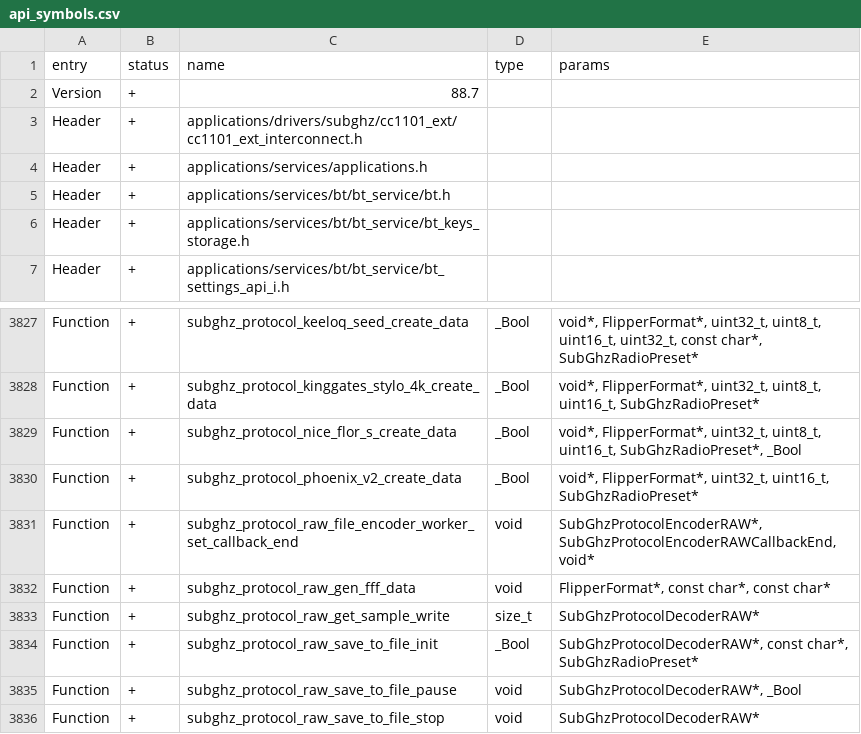
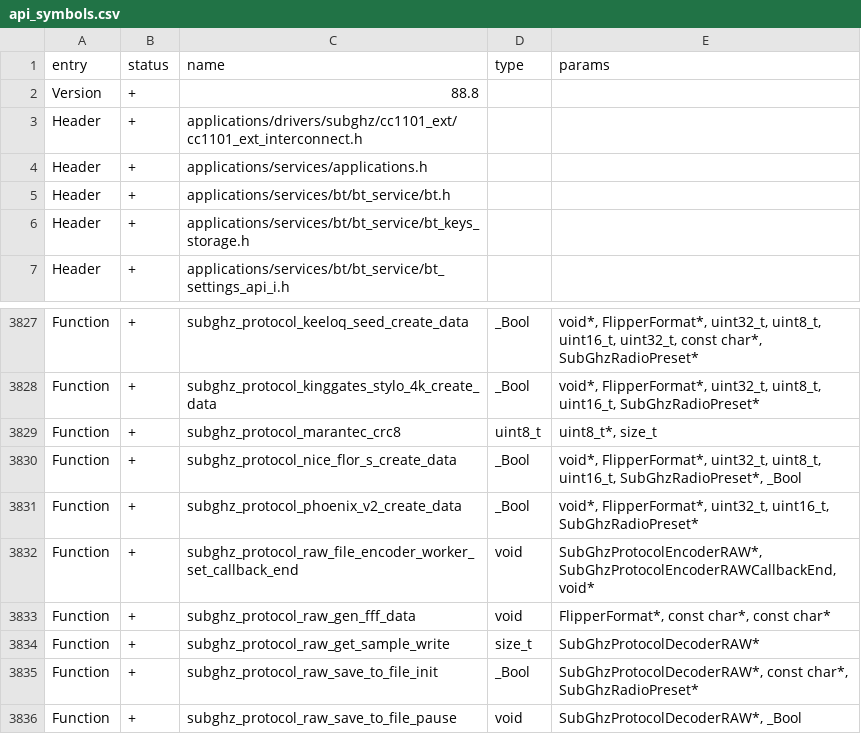
Before and after one commit to DarkFlippers/unleashed-firmware, a CSV file: targets/f7/api_symbols.csv, drawn as a sheet; only a part is shown, gaps mark what is left out; the shorter side is filled out with more unchanged rows.

```diff
--- a/targets/f7/api_symbols.csv
+++ b/targets/f7/api_symbols.csv
@@ -1,3 +1,3 @@
 entry,status,name,type,params
-Version,+,88.7,,
+Version,+,88.8,,
 Header,+,applications/drivers/subghz/cc1101_ext/cc1101_ext_interconnect.h,,
@@ -3828,2 +3828,3 @@ Function,+,subghz_protocol_keeloq_seed_create_data,_Bool,"void*, FlipperFormat*,
 Function,+,subghz_protocol_kinggates_stylo_4k_create_data,_Bool,"void*, FlipperFormat*, uint32_t, uint8_t, uint16_t, SubGhzRadioPreset*"
+Function,+,subghz_protocol_marantec_crc8,uint8_t,"uint8_t*, size_t"
 Function,+,subghz_protocol_nice_flor_s_create_data,_Bool,"void*, FlipperFormat*, uint32_t, uint8_t, uint16_t, SubGhzRadioPreset*, _Bool"
```
Also changed, not shown: 2 other files.
